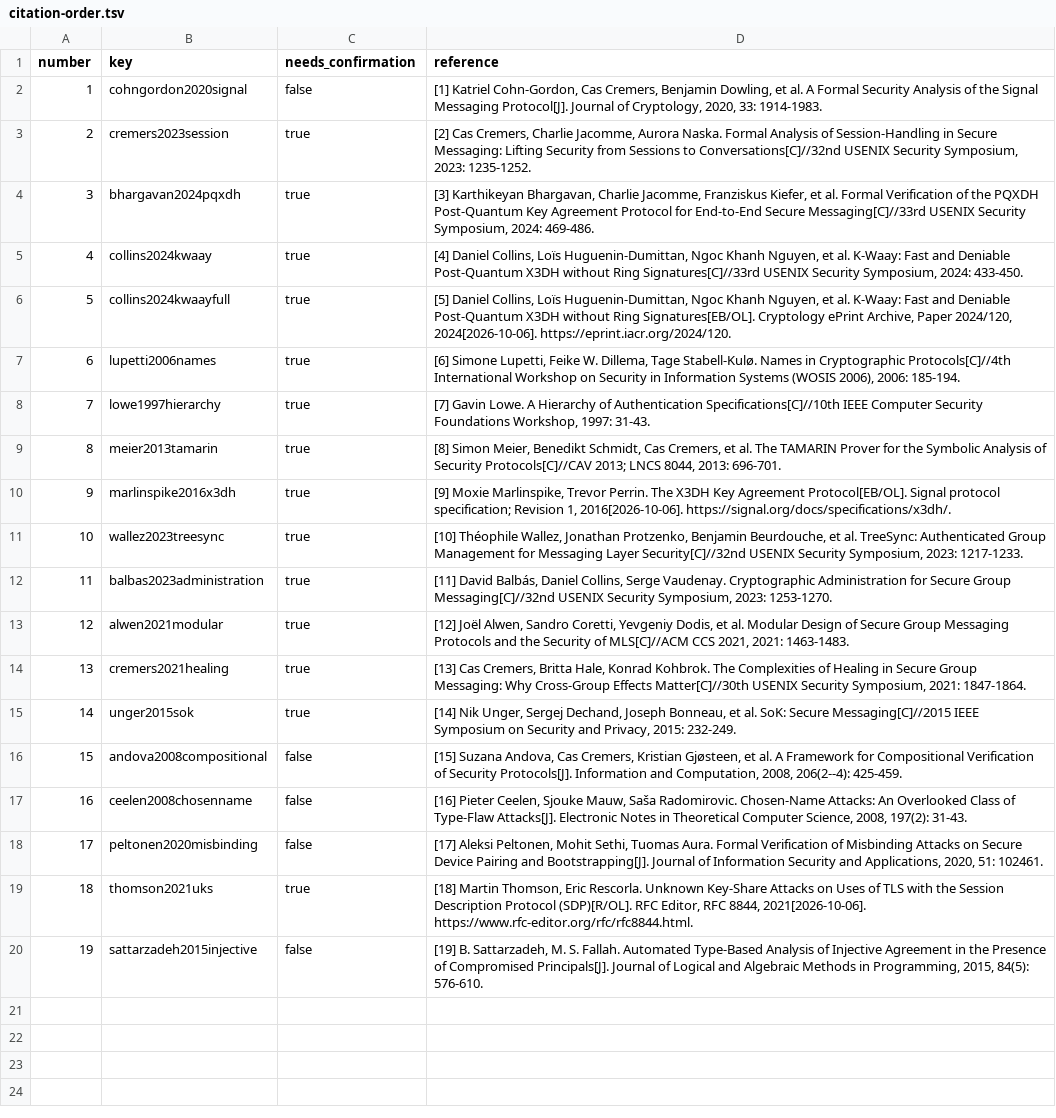
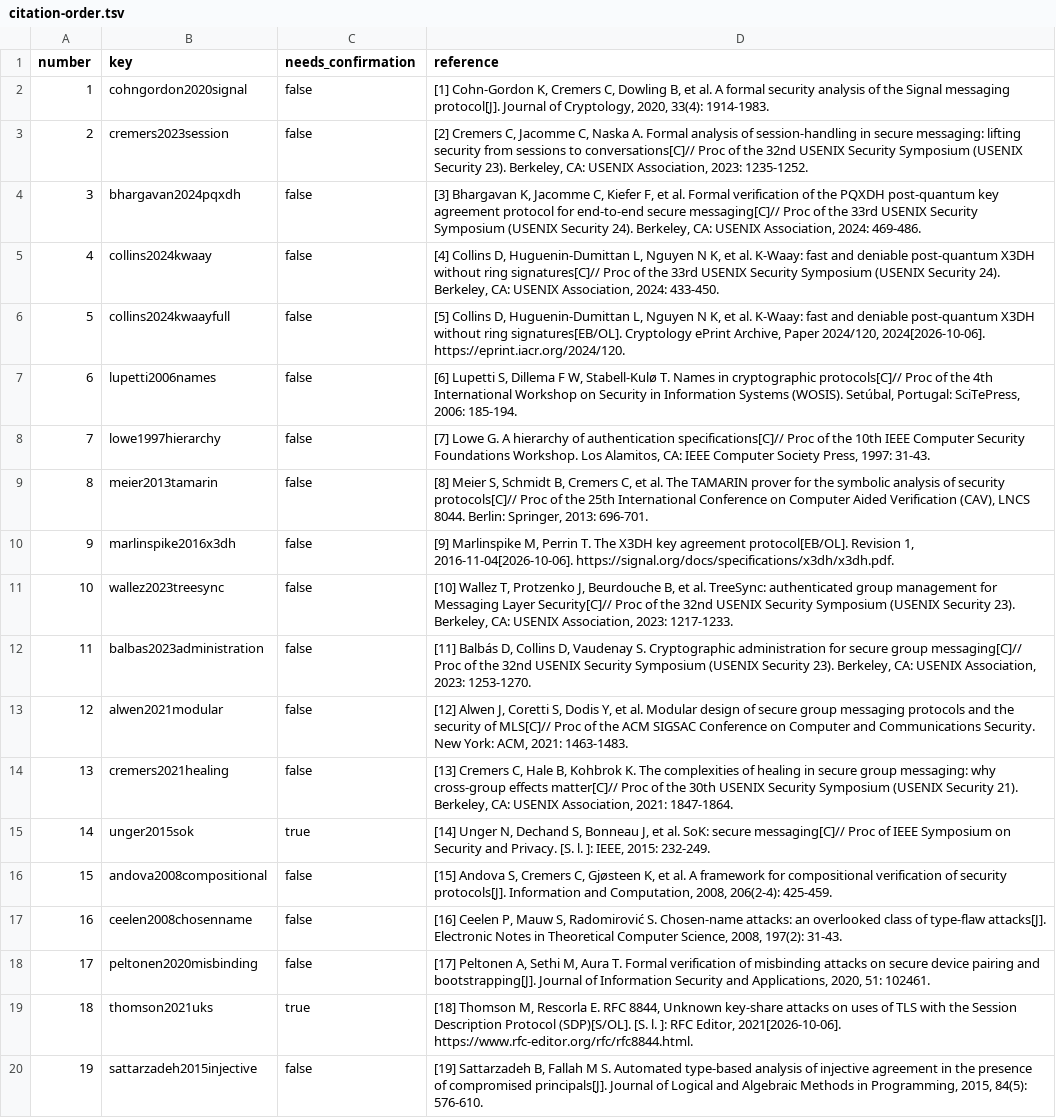
Before and after one commit to g1020268262-a11y/kwaay-formal, a TSV file: submissions/arocmag/word-draft/references/citation-order.tsv, drawn as a sheet; the diff names each change by its address in the sheet, - before the commit and + after, or states it on an @@ line.

```diff
--- a/submissions/arocmag/word-draft/references/citation-order.tsv
+++ b/submissions/arocmag/word-draft/references/citation-order.tsv
-D2 (reference): [1] Katriel Cohn-Gordon, Cas Cremers, Benjamin Dowling, et al. A Formal Security Analysis of the Signal Messaging Protocol[J]. Journal of Cryptology, 2020, 33: 1914-1983.
+D2 (reference): [1] Cohn-Gordon K, Cremers C, Dowling B, et al. A formal security analysis of the Signal messaging protocol[J]. Journal of Cryptology, 2020, 33(4): 1914-1983.
-C3:C14 (needs_confirmation): true
+C3:C14 (needs_confirmation): false
-D3 (reference): [2] Cas Cremers, Charlie Jacomme, Aurora Naska. Formal Analysis of Session-Handling in Secure Messaging: Lifting Security from Sessions to Conversations[C]//32nd USENIX Security Symposium, 2023: 1235-1252.
+D3 (reference): [2] Cremers C, Jacomme C, Naska A. Formal analysis of session-handling in secure messaging: lifting security from sessions to conversations[C]// Proc of the 32nd USENIX Security Symposium (USENIX Security 23). Berkeley, CA: USENIX Association, 2023: 1235-1252.
-D4 (reference): [3] Karthikeyan Bhargavan, Charlie Jacomme, Franziskus Kiefer, et al. Formal Verification of the PQXDH Post-Quantum Key Agreement Protocol for End-to-End Secure Messaging[C]//33rd USENIX Security Symposium, 2024: 469-486.
+D4 (reference): [3] Bhargavan K, Jacomme C, Kiefer F, et al. Formal verification of the PQXDH post-quantum key agreement protocol for end-to-end secure messaging[C]// Proc of the 33rd USENIX Security Symposium (USENIX Security 24). Berkeley, CA: USENIX Association, 2024: 469-486.
-D5 (reference): [4] Daniel Collins, Loïs Huguenin-Dumittan, Ngoc Khanh Nguyen, et al. K-Waay: Fast and Deniable Post-Quantum X3DH without Ring Signatures[C]//33rd USENIX Security Symposium, 2024: 433-450.
+D5 (reference): [4] Collins D, Huguenin-Dumittan L, Nguyen N K, et al. K-Waay: fast and deniable post-quantum X3DH without ring signatures[C]// Proc of the 33rd USENIX Security Symposium (USENIX Security 24). Berkeley, CA: USENIX Association, 2024: 433-450.
-D6 (reference): [5] Daniel Collins, Loïs Huguenin-Dumittan, Ngoc Khanh Nguyen, et al. K-Waay: Fast and Deniable Post-Quantum X3DH without Ring Signatures[EB/OL]. Cryptology ePrint…
+D6 (reference): [5] Collins D, Huguenin-Dumittan L, Nguyen N K, et al. K-Waay: fast and deniable post-quantum X3DH without ring signatures[EB/OL]. Cryptology ePrint…
-D7 (reference): [6] Simone Lupetti, Feike W. Dillema, Tage Stabell-Kulø. Names in Cryptographic Protocols[C]//4th International Workshop on Security in Information Systems (WOSIS 2006), 2006: 185-194.
+D7 (reference): [6] Lupetti S, Dillema F W, Stabell-Kulø T. Names in cryptographic protocols[C]// Proc of the 4th International Workshop on Security in Information Systems (WOSIS). Setúbal, Portugal: SciTePress, 2006: 185-194.
-D8 (reference): [7] Gavin Lowe. A Hierarchy of Authentication Specifications[C]//10th IEEE Computer Security Foundations Workshop, 1997: 31-43.
+D8 (reference): [7] Lowe G. A hierarchy of authentication specifications[C]// Proc of the 10th IEEE Computer Security Foundations Workshop. Los Alamitos, CA: IEEE Computer Society Press, 1997: 31-43.
-D9 (reference): [8] Simon Meier, Benedikt Schmidt, Cas Cremers, et al. The TAMARIN Prover for the Symbolic Analysis of Security Protocols[C]//CAV 2013; LNCS 8044, 2013: 696-701.
+D9 (reference): [8] Meier S, Schmidt B, Cremers C, et al. The TAMARIN prover for the symbolic analysis of security protocols[C]// Proc of the 25th International Conference on Computer Aided Verification (CAV), LNCS 8044. Berlin: Springer, 2013: 696-701.
-D10 (reference): [9] Moxie Marlinspike, Trevor Perrin. The X3DH Key Agreement Protocol[EB/OL]. Signal protocol specification; Revision 1, 2016[2026-10-06]. https://signal.org/docs/specifications/x3dh/.
+D10 (reference): [9] Marlinspike M, Perrin T. The X3DH key agreement protocol[EB/OL]. Revision 1, 2016-11-04[2026-10-06]. https://signal.org/docs/specifications/x3dh/x3dh.pdf.
-D11 (reference): [10] Théophile Wallez, Jonathan Protzenko, Benjamin Beurdouche, et al. TreeSync: Authenticated Group Management for Messaging Layer Security[C]//32nd USENIX Security Symposium, 2023: 1217-1233.
+D11 (reference): [10] Wallez T, Protzenko J, Beurdouche B, et al. TreeSync: authenticated group management for Messaging Layer Security[C]// Proc of the 32nd USENIX Security Symposium (USENIX Security 23). Berkeley, CA: USENIX Association, 2023: 1217-1233.
-D12 (reference): [11] David Balbás, Daniel Collins, Serge Vaudenay. Cryptographic Administration for Secure Group Messaging[C]//32nd USENIX Security Symposium, 2023: 1253-1270.
+D12 (reference): [11] Balbás D, Collins D, Vaudenay S. Cryptographic administration for secure group messaging[C]// Proc of the 32nd USENIX Security Symposium (USENIX Security 23). Berkeley, CA: USENIX Association, 2023: 1253-1270.
-D13 (reference): [12] Joël Alwen, Sandro Coretti, Yevgeniy Dodis, et al. Modular Design of Secure Group Messaging Protocols and the Security of MLS[C]//ACM CCS 2021, 2021: 1463-1483.
+D13 (reference): [12] Alwen J, Coretti S, Dodis Y, et al. Modular design of secure group messaging protocols and the security of MLS[C]// Proc of the ACM SIGSAC Conference on Computer and Communications Security. New York: ACM, 2021: 1463-1483.
-D14 (reference): [13] Cas Cremers, Britta Hale, Konrad Kohbrok. The Complexities of Healing in Secure Group Messaging: Why Cross-Group Effects Matter[C]//30th USENIX Security Symposium, 2021: 1847-1864.
+D14 (reference): [13] Cremers C, Hale B, Kohbrok K. The complexities of healing in secure group messaging: why cross-group effects matter[C]// Proc of the 30th USENIX Security Symposium (USENIX Security 21). Berkeley, CA: USENIX Association, 2021: 1847-1864.
-D15 (reference): [14] Nik Unger, Sergej Dechand, Joseph Bonneau, et al. SoK: Secure Messaging[C]//2015 IEEE Symposium on Security and Privacy, 2015: 232-249.
+D15 (reference): [14] Unger N, Dechand S, Bonneau J, et al. SoK: secure messaging[C]// Proc of IEEE Symposium on Security and Privacy. [S. l. ]: IEEE, 2015: 232-249.
-D16 (reference): [15] Suzana Andova, Cas Cremers, Kristian Gjøsteen, et al. A Framework for Compositional Verification of Security Protocols[J]. Information and Computation, 2008, 206(2--4): 425-459.
+D16 (reference): [15] Andova S, Cremers C, Gjøsteen K, et al. A framework for compositional verification of security protocols[J]. Information and Computation, 2008, 206(2-4): 425-459.
-D17 (reference): [16] Pieter Ceelen, Sjouke Mauw, Saša Radomirovic. Chosen-Name Attacks: An Overlooked Class of Type-Flaw Attacks[J]. Electronic Notes…
+D17 (reference): [16] Ceelen P, Mauw S, Radomirović S. Chosen-name attacks: an overlooked class of type-flaw attacks[J]. Electronic Notes…
-D18 (reference): [17] Aleksi Peltonen, Mohit Sethi, Tuomas Aura. Formal Verification of Misbinding Attacks on Secure Device Pairing and Bootstrapping[J]. Journal of…
+D18 (reference): [17] Peltonen A, Sethi M, Aura T. Formal verification of misbinding attacks on secure device pairing and bootstrapping[J]. Journal of…
-D19 (reference): [18] Martin Thomson, Eric Rescorla. Unknown Key-Share Attacks on Uses of TLS with the Session Description Protocol (SDP)[R/OL]. RFC Editor, RFC 8844, 2021[2026-10-06]. https://www.rfc-editor.org/rfc/rfc8844.html.
+D19 (reference): [18] Thomson M, Rescorla E. RFC 8844, Unknown key-share attacks on uses of TLS with the Session Description Protocol (SDP)[S/OL]. [S. l. ]: RFC Editor, 2021[2026-10-06]. https://www.rfc-editor.org/rfc/rfc8844.html.
-D20 (reference): [19] B. Sattarzadeh, M. S. Fallah. Automated Type-Based Analysis of Injective Agreement in the Presence of Compromised Principals[J]. Journal of…
+D20 (reference): [19] Sattarzadeh B, Fallah M S. Automated type-based analysis of injective agreement in the presence of compromised principals[J]. Journal of…
```
Also changed, not shown: 19 other files.
